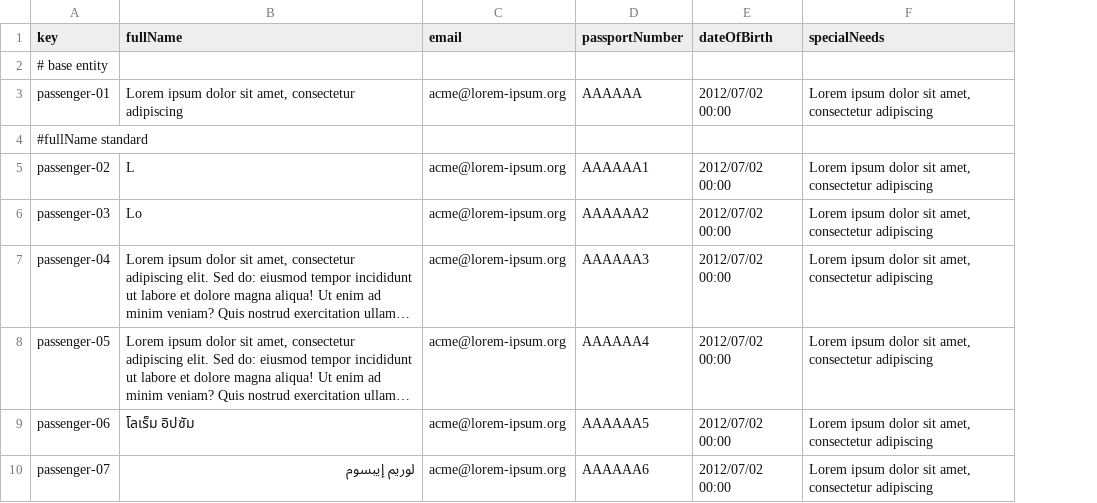
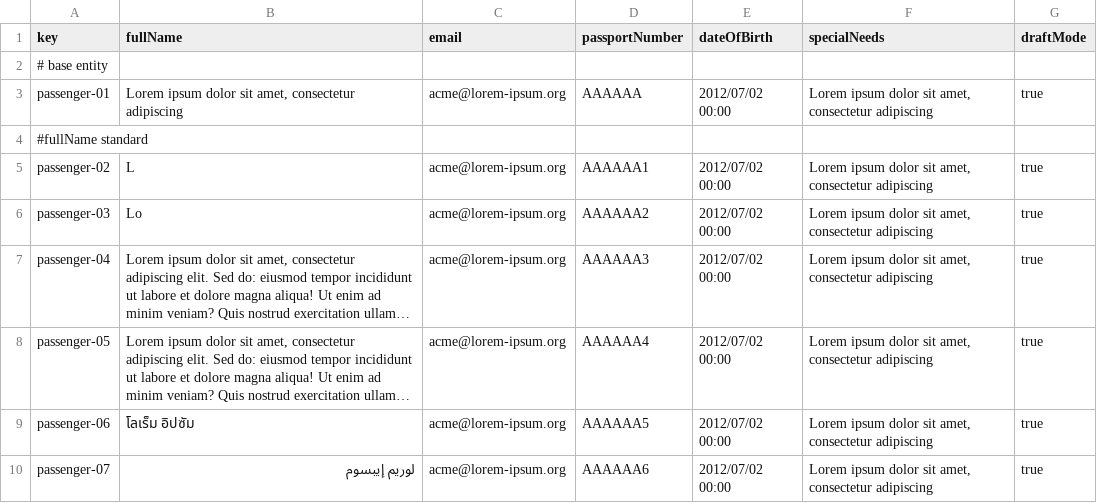
Before and after one commit to DP2-C1-055/Acme-ANS-C2, a CSV file: src/main/resources/WEB-INF/data/sample-02/passenger.csv, drawn as a sheet; only a part is shown; long unchanged cells end in …; the diff names each change by its address in the sheet, - before the commit and + after, or states it on an @@ line.

```diff
--- a/src/main/resources/WEB-INF/data/sample-02/passenger.csv
+++ b/src/main/resources/WEB-INF/data/sample-02/passenger.csv
+column G (draftMode), rows 3-10: true |  | true | true | true | true | true | true
```
Also changed, not shown: src/main/resources/WEB-INF/data/sample-02/booking.csv, src/main/resources/WEB-INF/data/sample-02/user-account.csv, 38 other files.
